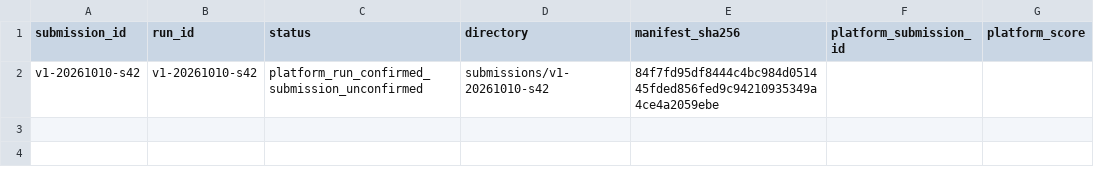
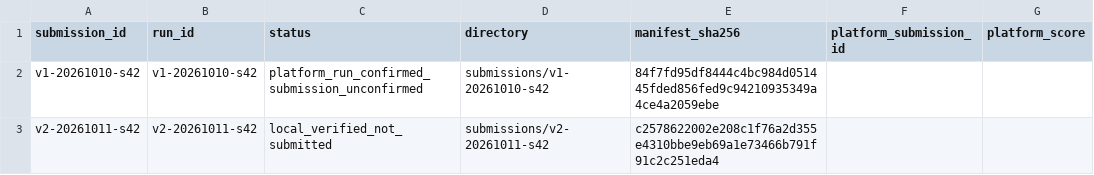
Before and after one commit to ChangzheMa/jycapital, a CSV file: experiments/submissions.csv, drawn as a sheet.

```diff
--- a/experiments/submissions.csv
+++ b/experiments/submissions.csv
@@ -2 +2,2 @@
 v1-20261010-s42,v1-20261010-s42,platform_run_confirmed_submission_unconfirmed,submissions/v1-20261010-s42,84f7fd95df8444c4bc984d051445fded856fed9c94210935349a4ce4a2059ebe,,
+v2-20261011-s42,v2-20261011-s42,local_verified_not_submitted,submissions/v2-20261011-s42,c2578622002e208c1f76a2d355e4310bbe9eb69a1e73466b791f91c2c251eda4,,
```
Also changed, not shown: experiments/runs.csv, 51 other files.
